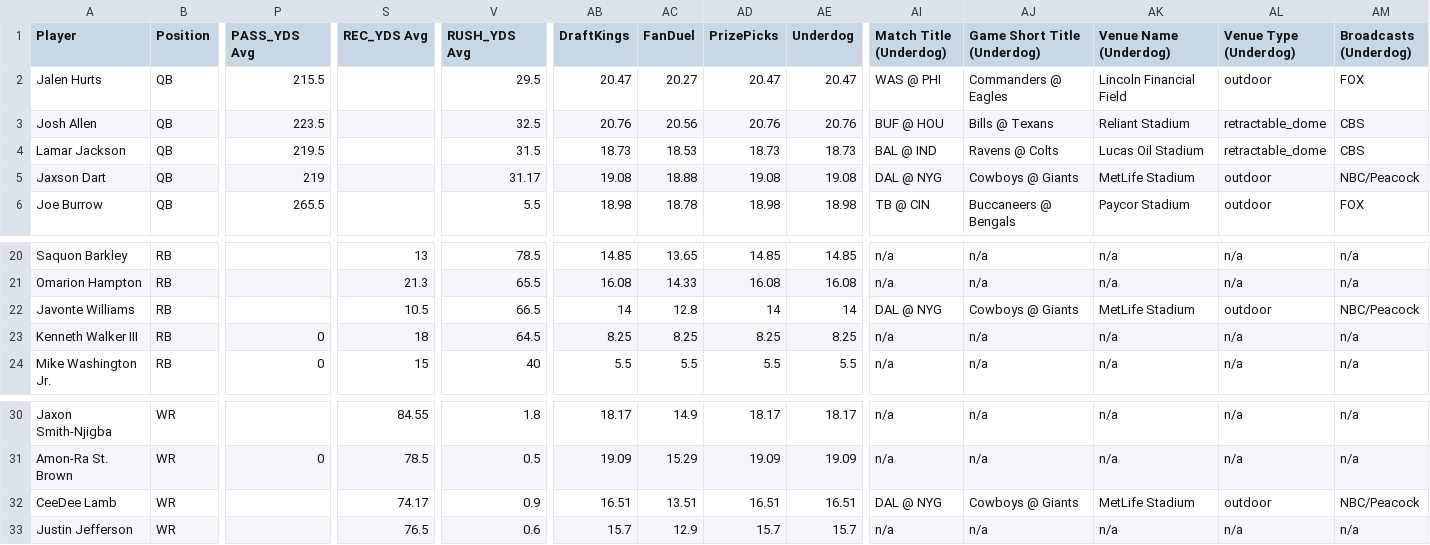
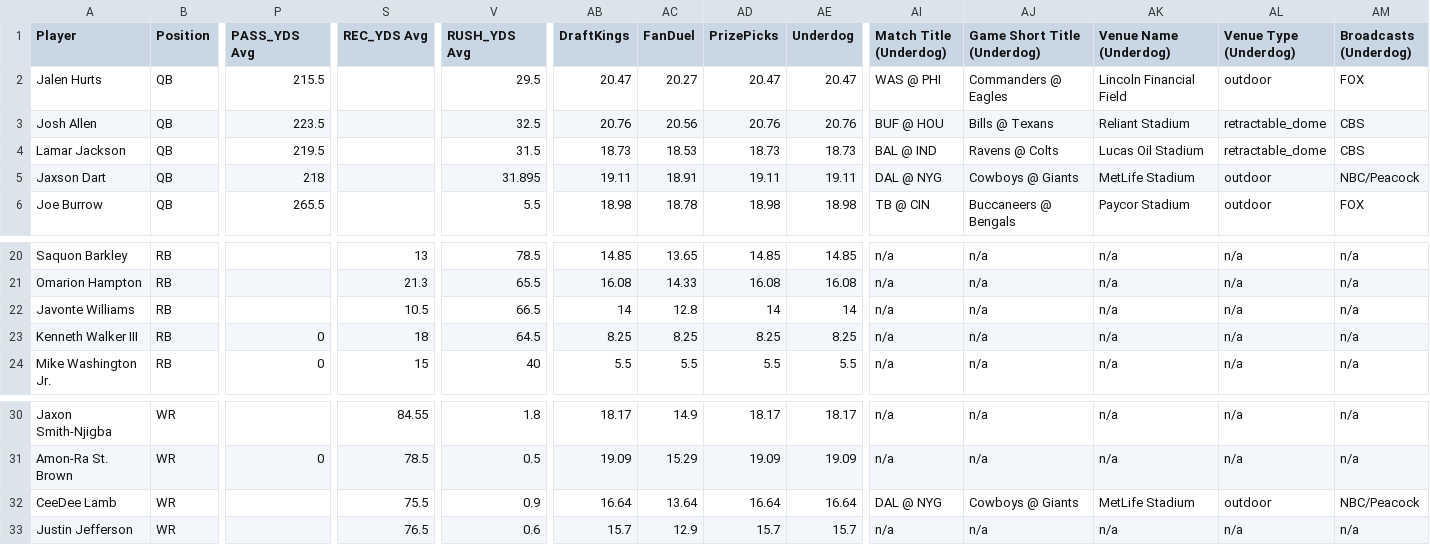
Before and after one commit to 925Sports/925Sports-nfl-dfs-data, a CSV file: final.csv, drawn as a sheet; only a part is shown, gaps mark what is left out; the diff names each change by its address in the sheet, - before the commit and + after, or states it on an @@ line.

```diff
--- a/final.csv
+++ b/final.csv
-P5 (PASS_YDS Avg): 219
+P5 (PASS_YDS Avg): 218
-V5 (RUSH_YDS Avg): 31.17
+V5 (RUSH_YDS Avg): 31.895
-AB5 (DraftKings): 19.08
+AB5 (DraftKings): 19.11
-AC5 (FanDuel): 18.88
+AC5 (FanDuel): 18.91
-AD5 (PrizePicks): 19.08
+AD5 (PrizePicks): 19.11
-AE5 (Underdog): 19.08
+AE5 (Underdog): 19.11
-AI22 (Match Title (Underdog)): DAL @ NYG
+AI22 (Match Title (Underdog)): n/a
-AJ22 (Game Short Title (Underdog)): Cowboys @ Giants
+AJ22 (Game Short Title (Underdog)): n/a
-AK22 (Venue Name (Underdog)): MetLife Stadium
+AK22 (Venue Name (Underdog)): n/a
-AL22 (Venue Type (Underdog)): outdoor
+AL22 (Venue Type (Underdog)): n/a
-AM22 (Broadcasts (Underdog)): NBC/Peacock
+AM22 (Broadcasts (Underdog)): n/a
-S32 (REC_YDS Avg): 74.17
+S32 (REC_YDS Avg): 75.5
-AB32 (DraftKings): 16.51
+AB32 (DraftKings): 16.64
-AC32 (FanDuel): 13.51
+AC32 (FanDuel): 13.64
-AD32 (PrizePicks): 16.51
+AD32 (PrizePicks): 16.64
-AE32 (Underdog): 16.51
+AE32 (Underdog): 16.64
```
Also changed, not shown: 1 other file.
